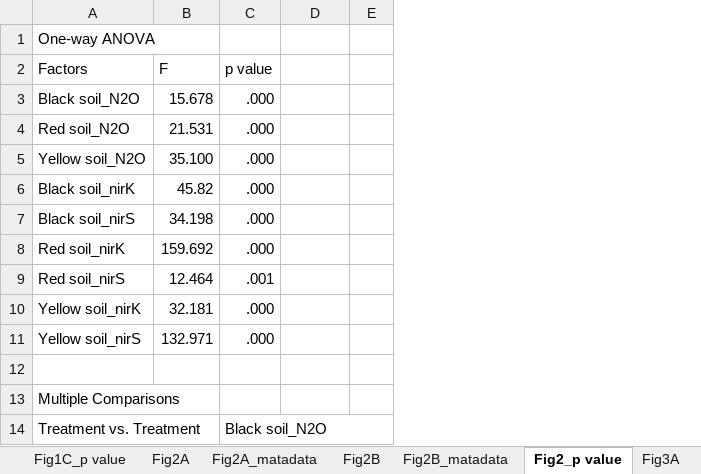
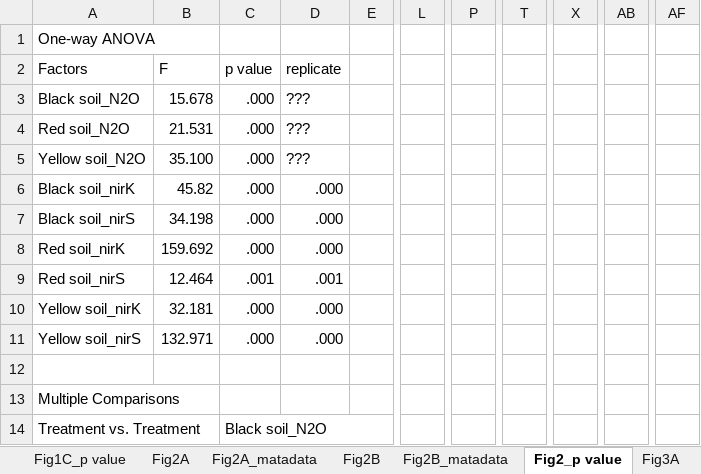
Before and after one commit to enrijuliav/Practica_NEIKER, an Excel workbook: Raw_data/41467_2024_47827_MOESM4_ESM.xlsx, sheet Fig2_p value, drawn as a sheet; only a part is shown, gaps mark what is left out; values as stored, in another font and other column widths than the file's, no cell formats; the diff covers the shown part only; the diff names each change by its address in the sheet, - before the commit and + after, or states it on an @@ line.

```diff
--- a/Raw_data/41467_2024_47827_MOESM4_ESM.xlsx (sheet Fig2_p value)
+++ b/Raw_data/41467_2024_47827_MOESM4_ESM.xlsx (sheet Fig2_p value)
+column L, empty
+column P, empty
+column T, empty
+column X, empty
+column AB, empty
+column AF, empty
-D2: (empty)
+D2: replicate
-D3:D5: (empty)
+D3:D5: ???
-D6:D8: (empty)
+D6:D8: .000
-D9: (empty)
+D9: .001
-D10:D11: (empty)
+D10:D11: .000
```
Also changed, not shown: 26 added rows elsewhere in this sheet, sheet Fig5B_p value, sheet Fig3A-B_p value, cell formats, 31 other files.
